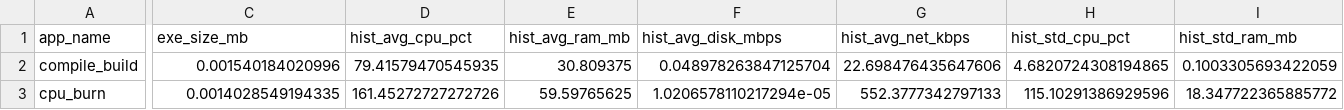
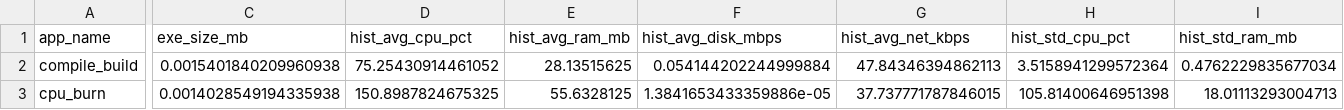
Before and after one commit to asad-zdt/ai-res, a CSV file: data/processed/app_profiles.csv, drawn as a sheet; only a part is shown, gaps mark what is left out; the diff covers the shown part only; the diff names each change by its address in the sheet, - before the commit and + after, or states it on an @@ line.

```diff
--- a/data/processed/app_profiles.csv
+++ b/data/processed/app_profiles.csv
-C2 (exe_size_mb): 0.001540184020996
+C2 (exe_size_mb): 0.0015401840209960938
-D2 (hist_avg_cpu_pct): 79.41579470545935
+D2 (hist_avg_cpu_pct): 75.25430914461052
-E2 (hist_avg_ram_mb): 30.809375
+E2 (hist_avg_ram_mb): 28.13515625
-F2 (hist_avg_disk_mbps): 0.048978263847125704
+F2 (hist_avg_disk_mbps): 0.054144202244999884
-G2 (hist_avg_net_kbps): 22.698476435647606
+G2 (hist_avg_net_kbps): 47.84346394862113
-H2 (hist_std_cpu_pct): 4.6820724308194865
+H2 (hist_std_cpu_pct): 3.5158941299572364
-I2 (hist_std_ram_mb): 0.1003305693422059
+I2 (hist_std_ram_mb): 0.4762229835677034
-C3 (exe_size_mb): 0.0014028549194335
+C3 (exe_size_mb): 0.0014028549194335938
-D3 (hist_avg_cpu_pct): 161.45272727272726
+D3 (hist_avg_cpu_pct): 150.8987824675325
-E3 (hist_avg_ram_mb): 59.59765625
+E3 (hist_avg_ram_mb): 55.6328125
-F3 (hist_avg_disk_mbps): 1.0206578110217294e-05
+F3 (hist_avg_disk_mbps): 1.3841653433359886e-05
-G3 (hist_avg_net_kbps): 552.3777342797133
+G3 (hist_avg_net_kbps): 37.737771787846015
-H3 (hist_std_cpu_pct): 115.10291386929596
+H3 (hist_std_cpu_pct): 105.81400646951398
-I3 (hist_std_ram_mb): 18.347722365885772
+I3 (hist_std_ram_mb): 18.01113293004713
```
Also changed, not shown: 70 edited cells elsewhere in this file, reports/evaluation_metrics.csv, 34 other files.
